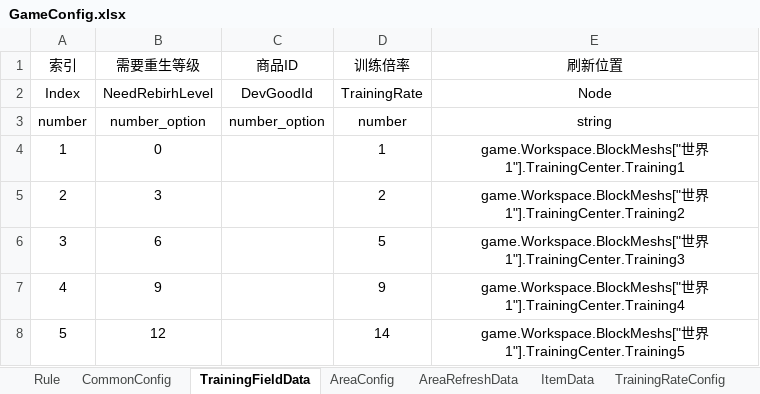
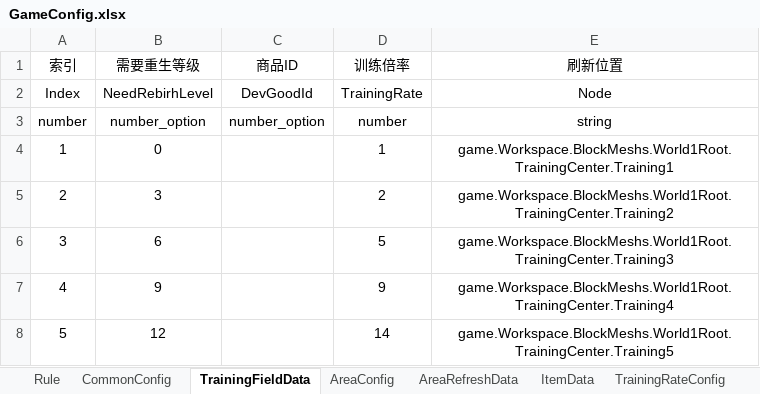
Before and after one commit to Lanransh/Roblox_Y1, an Excel workbook: 配置文档/GameConfig.xlsx, sheet TrainingFieldData, drawn as a sheet; values as stored, in another font and other column widths than the file's, no borders; the diff names each change by its address in the sheet, - before the commit and + after, or states it on an @@ line.

```diff
--- a/配置文档/GameConfig.xlsx (sheet TrainingFieldData)
+++ b/配置文档/GameConfig.xlsx (sheet TrainingFieldData)
-E4 (刷新位置): game.Workspace.BlockMeshs["世界1"].TrainingCenter.Training1
+E4 (刷新位置): game.Workspace.BlockMeshs.World1Root.TrainingCenter.Training1
-E5 (刷新位置): game.Workspace.BlockMeshs["世界1"].TrainingCenter.Training2
+E5 (刷新位置): game.Workspace.BlockMeshs.World1Root.TrainingCenter.Training2
-E6 (刷新位置): game.Workspace.BlockMeshs["世界1"].TrainingCenter.Training3
+E6 (刷新位置): game.Workspace.BlockMeshs.World1Root.TrainingCenter.Training3
-E7 (刷新位置): game.Workspace.BlockMeshs["世界1"].TrainingCenter.Training4
+E7 (刷新位置): game.Workspace.BlockMeshs.World1Root.TrainingCenter.Training4
-E8 (刷新位置): game.Workspace.BlockMeshs["世界1"].TrainingCenter.Training5
+E8 (刷新位置): game.Workspace.BlockMeshs.World1Root.TrainingCenter.Training5
```
Also changed, not shown: 26 other files.
